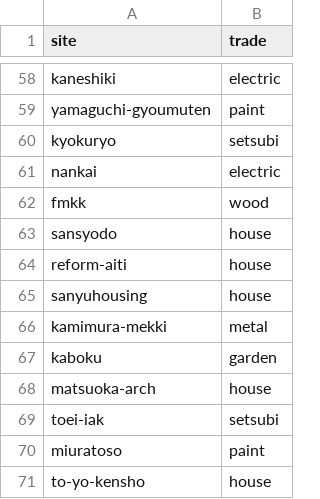
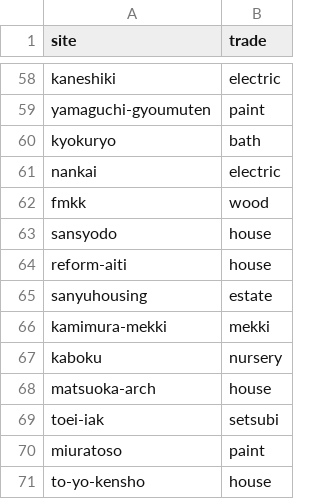
Before and after one commit to easywebcraft/ewc-proposals, a TSV file: photos/TRADES.tsv, drawn as a sheet; only a part is shown, gaps mark what is left out; the diff covers the shown part only.

```diff
--- a/photos/TRADES.tsv
+++ b/photos/TRADES.tsv
@@ -59,3 +59,3 @@ kaneshiki	electric
 yamaguchi-gyoumuten	paint
-kyokuryo	setsubi
+kyokuryo	bath
 nankai	electric
@@ -64,5 +64,5 @@ sansyodo	house
 reform-aiti	house
-sanyuhousing	house
-kamimura-mekki	metal
-kaboku	garden
+sanyuhousing	estate
+kamimura-mekki	mekki
+kaboku	nursery
 matsuoka-arch	house
```
Also changed, not shown: 15 edited cells elsewhere in this file, 30 other files.
